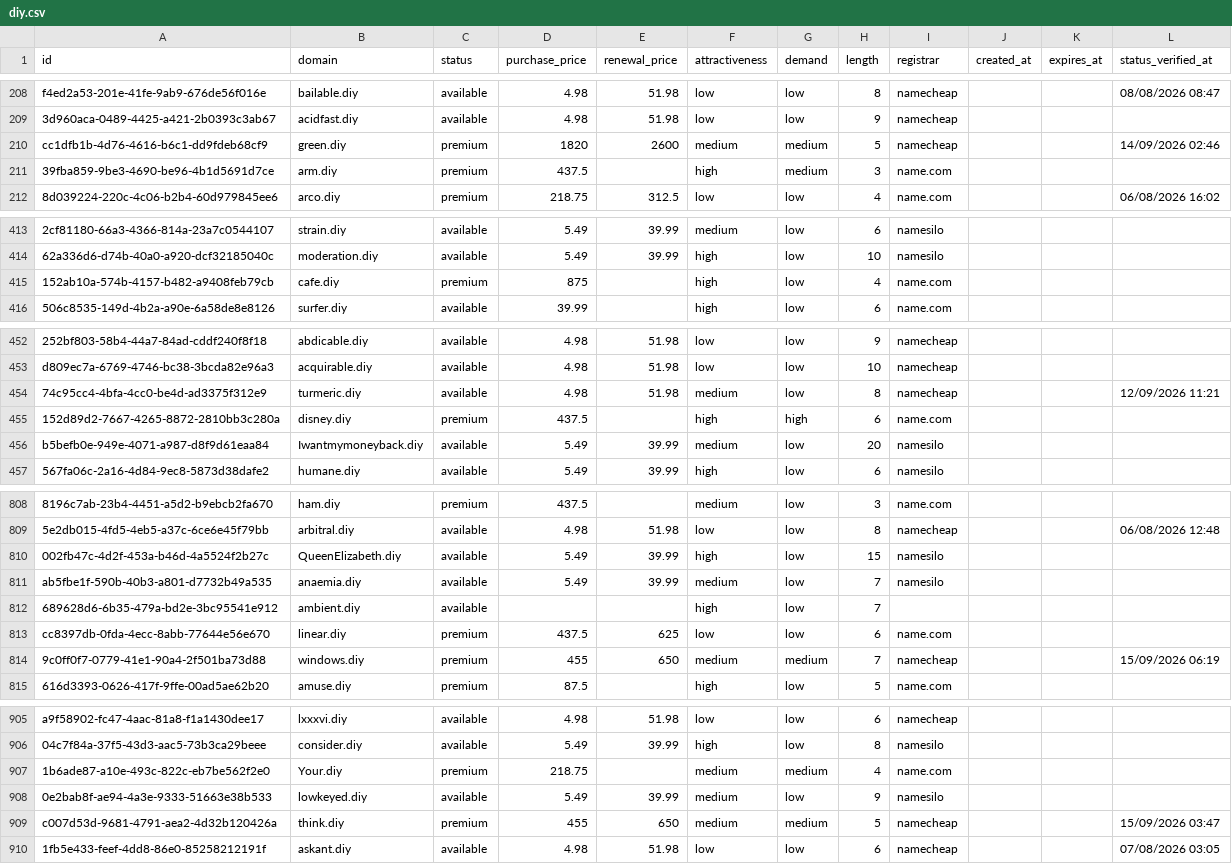
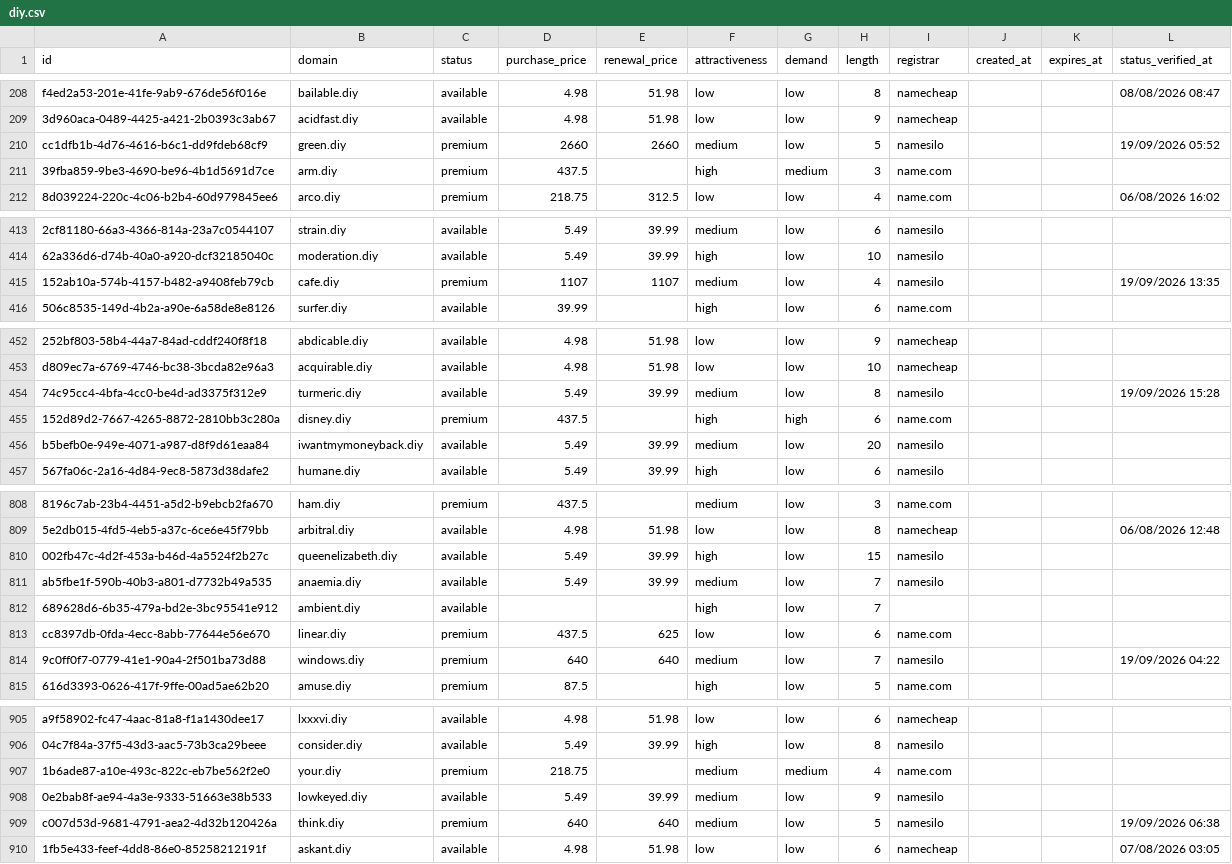
Before and after one commit to UniqueDomains/diy-oneword-domains, a CSV file: diy.csv, drawn as a sheet; only a part is shown, gaps mark what is left out; the diff covers the shown part only; the diff names each change by its address in the sheet, - before the commit and + after, or states it on an @@ line.

Commit message:
Domains update

```diff
--- a/diy.csv
+++ b/diy.csv
-D210 (purchase_price): 1820
+D210 (purchase_price): 2660
-E210 (renewal_price): 2600
+E210 (renewal_price): 2660
-G210 (demand): medium
+G210 (demand): low
-I210 (registrar): namecheap
+I210 (registrar): namesilo
-L210 (status_verified_at): 14/09/2026 02:46
+L210 (status_verified_at): 19/09/2026 05:52
-D415 (purchase_price): 875
+D415 (purchase_price): 1107
-E415 (renewal_price): (empty)
+E415 (renewal_price): 1107
-F415 (attractiveness): high
+F415 (attractiveness): medium
-I415 (registrar): name.com
+I415 (registrar): namesilo
-L415 (status_verified_at): (empty)
+L415 (status_verified_at): 19/09/2026 13:35
-D454 (purchase_price): 4.98
+D454 (purchase_price): 5.49
-E454 (renewal_price): 51.98
+E454 (renewal_price): 39.99
-I454 (registrar): namecheap
+I454 (registrar): namesilo
-L454 (status_verified_at): 12/09/2026 11:21
+L454 (status_verified_at): 19/09/2026 15:28
-B456 (domain): Iwantmymoneyback.diy
+B456 (domain): iwantmymoneyback.diy
-B810 (domain): QueenElizabeth.diy
+B810 (domain): queenelizabeth.diy
-D814 (purchase_price): 455
+D814 (purchase_price): 640
-E814 (renewal_price): 650
+E814 (renewal_price): 640
-G814 (demand): medium
+G814 (demand): low
-I814 (registrar): namecheap
+I814 (registrar): namesilo
-L814 (status_verified_at): 15/09/2026 06:19
+L814 (status_verified_at): 19/09/2026 04:22
-B907 (domain): Your.diy
+B907 (domain): your.diy
-D909 (purchase_price): 455
+D909 (purchase_price): 640
-E909 (renewal_price): 650
+E909 (renewal_price): 640
-G909 (demand): medium
+G909 (demand): low
-I909 (registrar): namecheap
+I909 (registrar): namesilo
-L909 (status_verified_at): 15/09/2026 03:47
+L909 (status_verified_at): 19/09/2026 06:38
```
Also changed, not shown: 118 edited cells elsewhere in this file, 4 other files.
